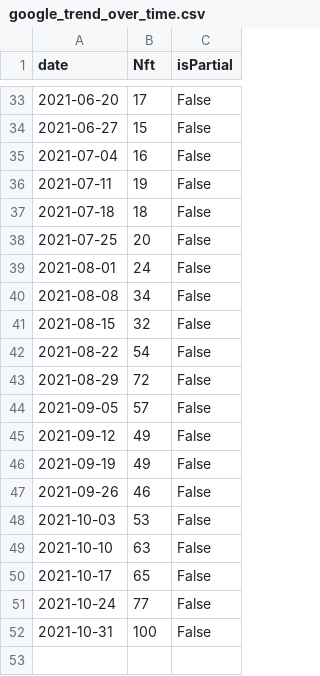
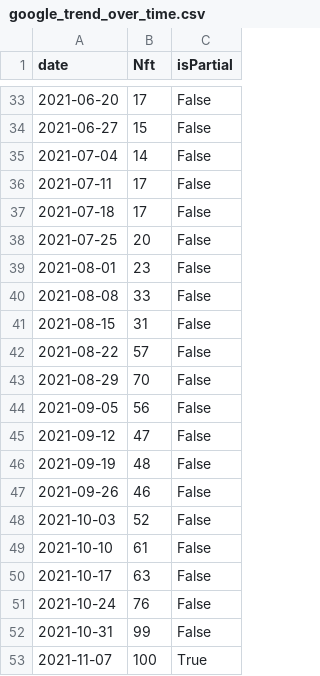
Before and after one commit to AnthonyCvn/nft_app, a CSV file: Data/google_trend_over_time.csv, drawn as a sheet; only a part is shown, gaps mark what is left out; the diff covers the shown part only.

```diff
--- a/Data/google_trend_over_time.csv
+++ b/Data/google_trend_over_time.csv
@@ -34,19 +34,20 @@ date,Nft,isPartial
 2021-06-27,15,False
-2021-07-04,16,False
-2021-07-11,19,False
-2021-07-18,18,False
+2021-07-04,14,False
+2021-07-11,17,False
+2021-07-18,17,False
 2021-07-25,20,False
-2021-08-01,24,False
-2021-08-08,34,False
-2021-08-15,32,False
-2021-08-22,54,False
-2021-08-29,72,False
-2021-09-05,57,False
-2021-09-12,49,False
-2021-09-19,49,False
+2021-08-01,23,False
+2021-08-08,33,False
+2021-08-15,31,False
+2021-08-22,57,False
+2021-08-29,70,False
+2021-09-05,56,False
+2021-09-12,47,False
+2021-09-19,48,False
 2021-09-26,46,False
-2021-10-03,53,False
-2021-10-10,63,False
-2021-10-17,65,False
-2021-10-24,77,False
-2021-10-31,100,False
+2021-10-03,52,False
+2021-10-10,61,False
+2021-10-17,63,False
+2021-10-24,76,False
+2021-10-31,99,False
+2021-11-07,100,True
```
Also changed, not shown: 8 edited cells elsewhere in this file, Data/google_trend_per_region.csv, Data/nft_data.csv, 2 other files.
